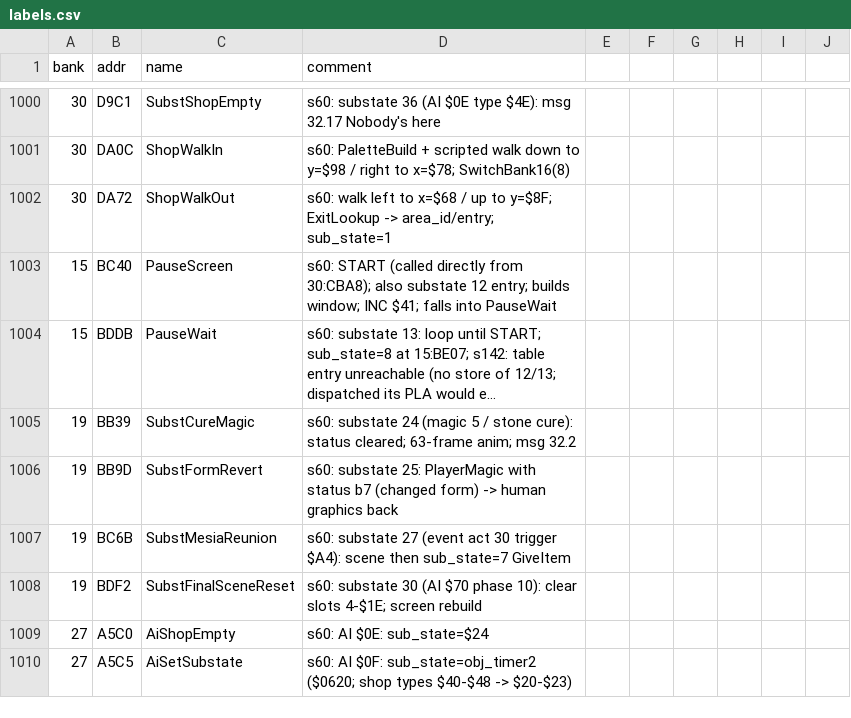
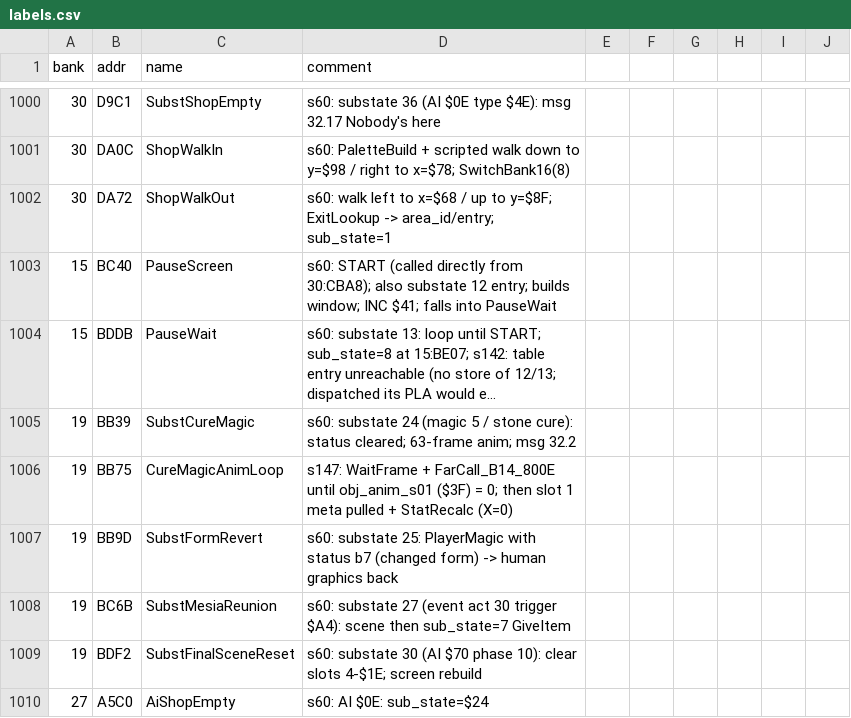
Before and after one commit to sleepy9090/CRYSTAL-AI-LIS, a CSV file: labels.csv, drawn as a sheet; only a part is shown, gaps mark what is left out; the shorter side is filled out with more unchanged rows; long unchanged cells end in …; the diff names each change by its address in the sheet, - before the commit and + after, or states it on an @@ line.

```diff
--- a/labels.csv
+++ b/labels.csv
+row 1006: 19 | BB75 | CureMagicAnimLoop | s147: WaitFrame + FarCall_B14_800E until obj_anim_s01 ($3F) = 0; then slot 1 meta pulled + StatRecalc (X=0)
```
Also changed, not shown: 9 other files.
